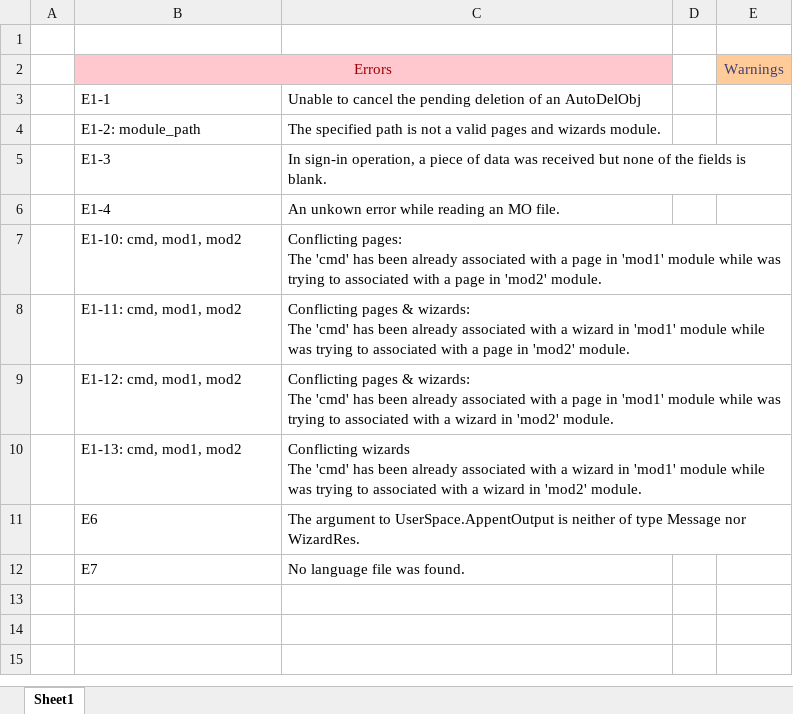
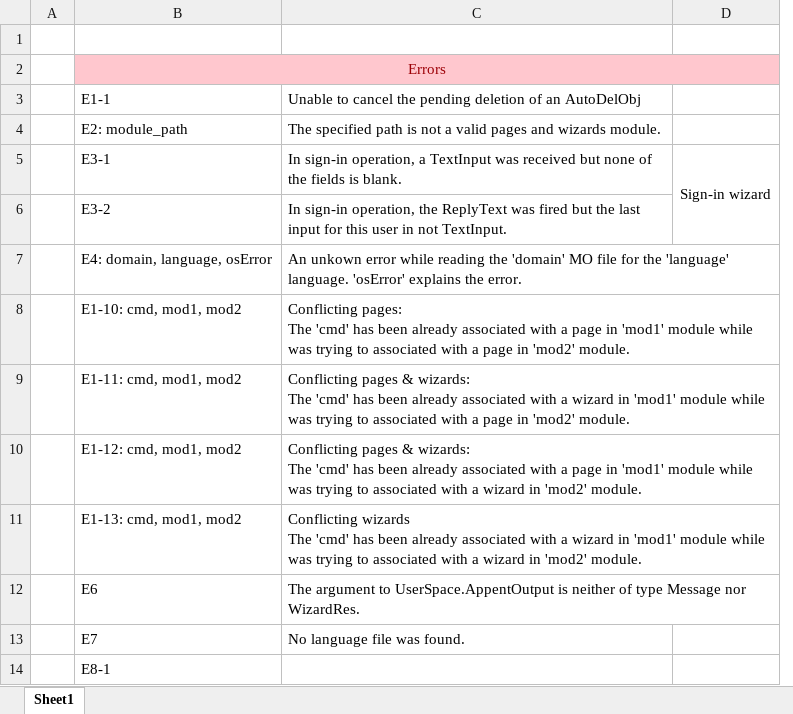
Before and after one commit to megacodist/happy-eng-bot, an Excel workbook: errors_warnings.xlsx, sheet Sheet1, drawn as a sheet; values as stored, in another font and other column widths than the file's, no borders; removed rows and columns are numbered as before the commit, all else as after; the diff names each change by its address in the sheet, - before the commit and + after, or states it on an @@ line.

Commit message:
Developing sign-in

```diff
--- a/errors_warnings.xlsx (sheet Sheet1)
+++ b/errors_warnings.xlsx (sheet Sheet1)
-column D, empty
-column E, row 2: Warnings
+column D, row 5: Sign-in wizard
-B4: E1-2: module_path
+B4: E2: module_path
-B5: E1-3
+B5: E3-1
-C5: …operation, a piece of data was received…
+C5: …operation, a TextInput was received…
-row 6:  | E1-4 | An unkown error while reading an MO file.
+row 6:  | E3-2 | In sign-in operation, the ReplyText was fired but the last input for this user in not TextInput.
+row 7:  | E4: domain, language, osError | An unkown error while reading the 'domain' MO file for the 'language' language. 'osError' explains the error.
+row 14:  | E8-1
```
Also changed, not shown: 5 other files.
